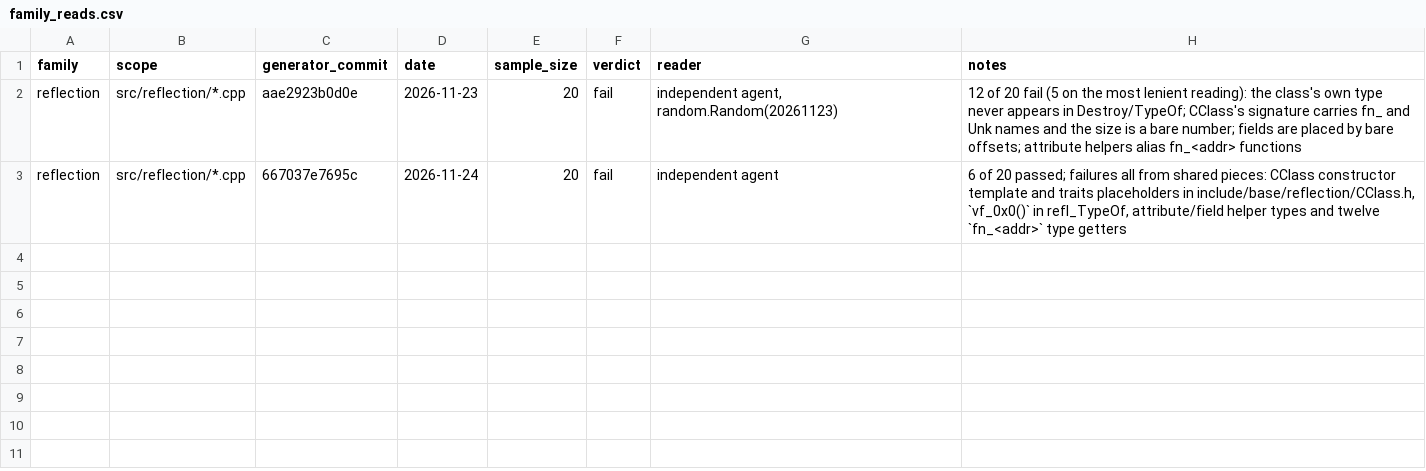
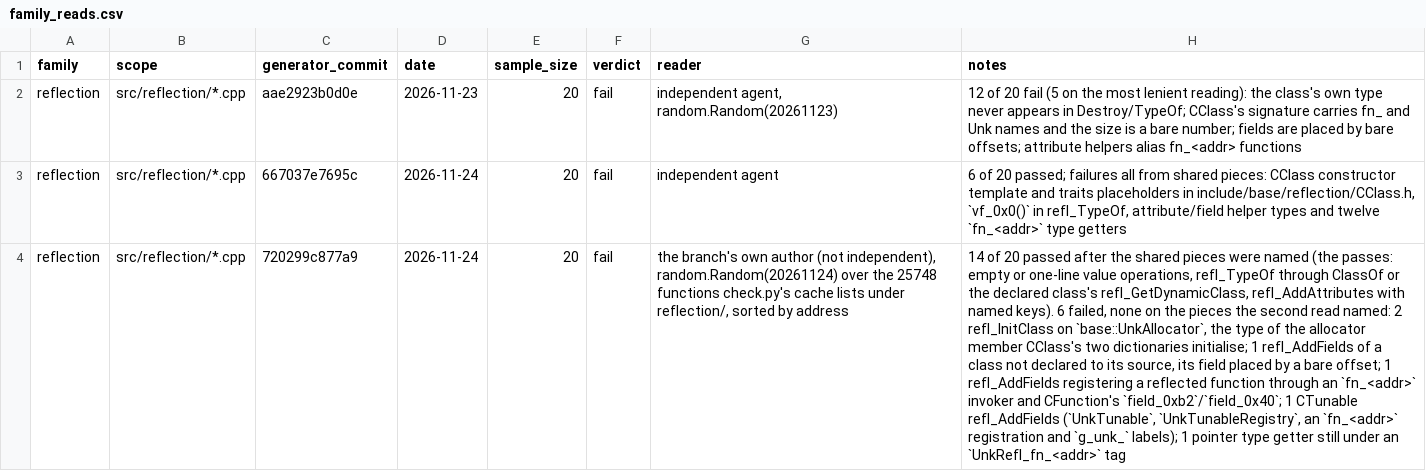
Before and after one commit to var-flotsam/dread-decomp, a CSV file: data/family_reads.csv, drawn as a sheet; the diff names each change by its address in the sheet, - before the commit and + after, or states it on an @@ line.

```diff
--- a/data/family_reads.csv
+++ b/data/family_reads.csv
+row 4: reflection | src/reflection/*.cpp | 720299c877a9 | 2026-11-24 | 20 | fail | the branch's own author (not independent), random.Random(20261124) over the 25748 functions check.py's cache lists under reflection/, sorted by address | 14 of 20 passed after the shared pieces were named (the passes: empty or one-line value operations, refl_TypeOf through ClassOf or the declared class's refl_GetDynamicClass, refl_AddAttributes with named keys). 6 failed, none on the pieces the second read named: 2 refl_InitClass on `base::UnkAllocator`, the type of the allocator member CClass's two dictionaries initialise; 1 refl_AddFields of a class not declared to its source, its field placed by a bare offset; 1 refl_AddFields registering a reflected function through an `fn_<addr>` invoker and CFunction's `field_0xb2`/`field_0x40`; 1 CTunable refl_AddFields (`UnkTunable`, `UnkTunableRegistry`, an `fn_<addr>` registration and `g_unk_` labels); 1 pointer type getter still under an `UnkRefl_fn_<addr>` tag
```
